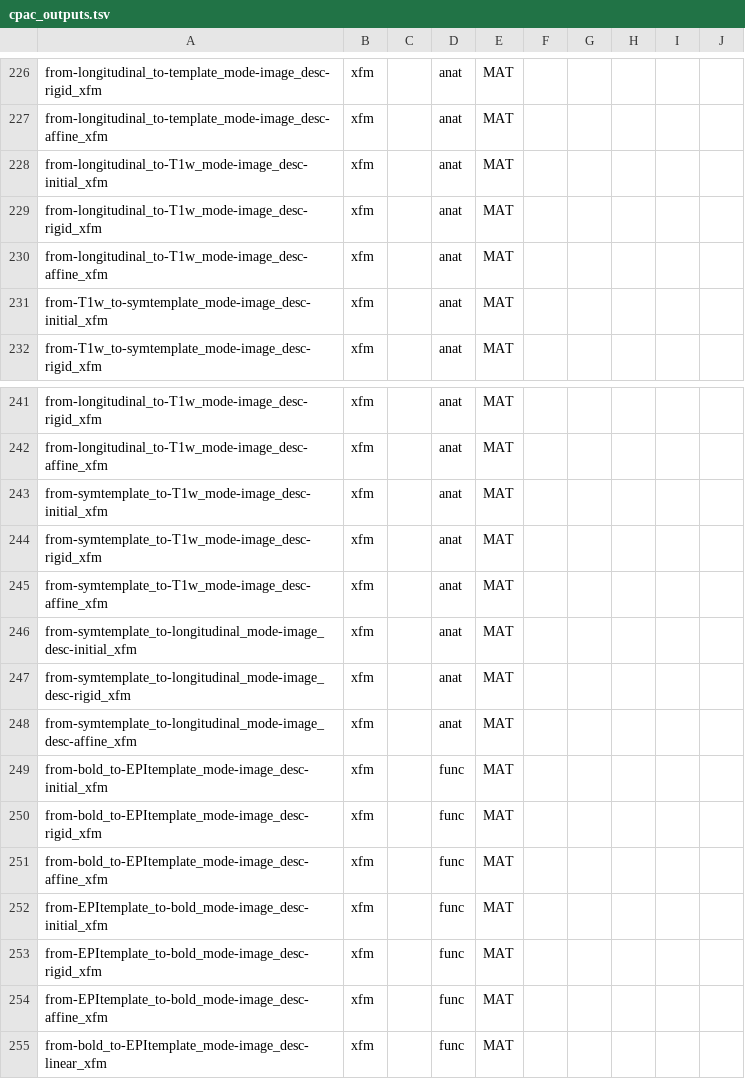
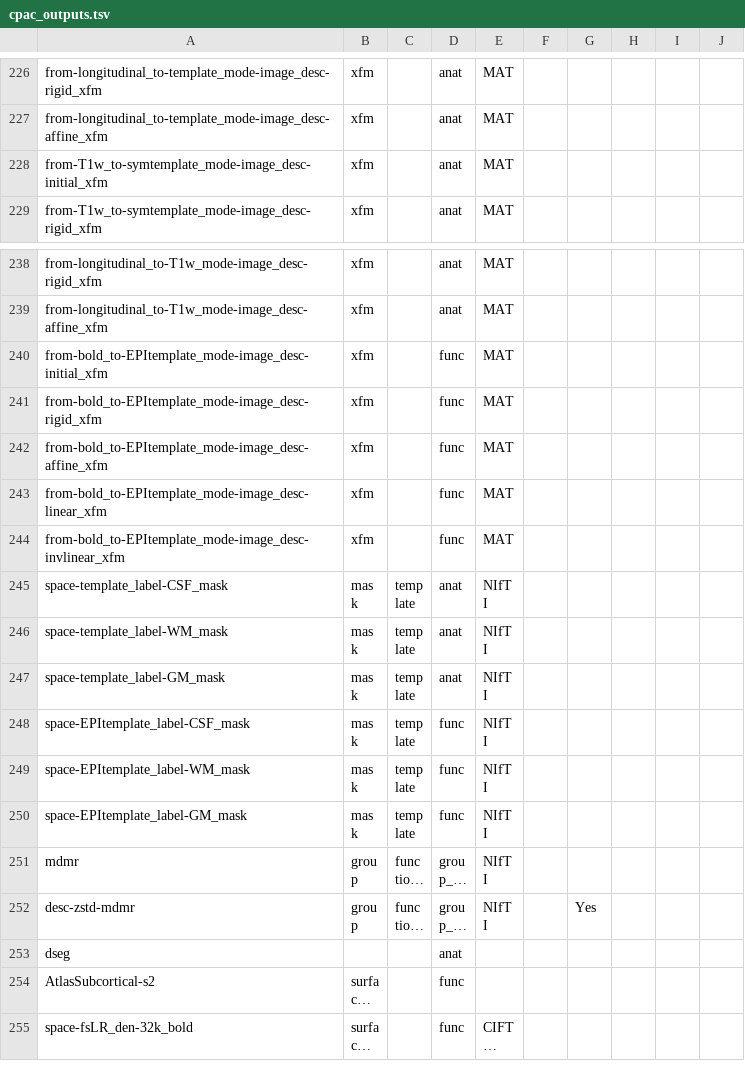
Before and after one commit to FCP-INDI/C-PAC, a TSV file: CPAC/resources/cpac_outputs.tsv, drawn as a sheet; only a part is shown, gaps mark what is left out; the shorter side is filled out with more unchanged rows; long unchanged cells end in ….

```diff
--- a/CPAC/resources/cpac_outputs.tsv
+++ b/CPAC/resources/cpac_outputs.tsv
@@ -227,5 +227,2 @@ from-longitudinal_to-template_mode-image_desc-rigid_xfm	xfm		anat	MAT
 from-longitudinal_to-template_mode-image_desc-affine_xfm	xfm		anat	MAT					
-from-longitudinal_to-T1w_mode-image_desc-initial_xfm	xfm		anat	MAT					
-from-longitudinal_to-T1w_mode-image_desc-rigid_xfm	xfm		anat	MAT					
-from-longitudinal_to-T1w_mode-image_desc-affine_xfm	xfm		anat	MAT					
 from-T1w_to-symtemplate_mode-image_desc-initial_xfm	xfm		anat	MAT					
@@ -242,8 +239,2 @@ from-longitudinal_to-T1w_mode-image_desc-rigid_xfm	xfm		anat	MAT
 from-longitudinal_to-T1w_mode-image_desc-affine_xfm	xfm		anat	MAT					
-from-symtemplate_to-T1w_mode-image_desc-initial_xfm	xfm		anat	MAT					
-from-symtemplate_to-T1w_mode-image_desc-rigid_xfm	xfm		anat	MAT					
-from-symtemplate_to-T1w_mode-image_desc-affine_xfm	xfm		anat	MAT					
-from-symtemplate_to-longitudinal_mode-image_desc-initial_xfm	xfm		anat	MAT					
-from-symtemplate_to-longitudinal_mode-image_desc-rigid_xfm	xfm		anat	MAT					
-from-symtemplate_to-longitudinal_mode-image_desc-affine_xfm	xfm		anat	MAT					
 from-bold_to-EPItemplate_mode-image_desc-initial_xfm	xfm		func	MAT					
@@ -251,5 +242,2 @@ from-bold_to-EPItemplate_mode-image_desc-rigid_xfm	xfm		func	MAT
 from-bold_to-EPItemplate_mode-image_desc-affine_xfm	xfm		func	MAT					
-from-EPItemplate_to-bold_mode-image_desc-initial_xfm	xfm		func	MAT					
-from-EPItemplate_to-bold_mode-image_desc-rigid_xfm	xfm		func	MAT					
-from-EPItemplate_to-bold_mode-image_desc-affine_xfm	xfm		func	MAT					
 from-bold_to-EPItemplate_mode-image_desc-linear_xfm	xfm		func	MAT					
```
Also changed, not shown: 2 other files.
